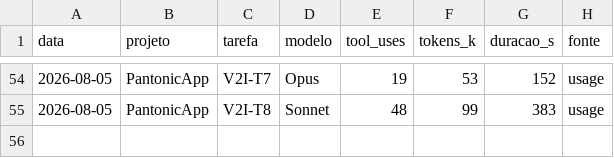
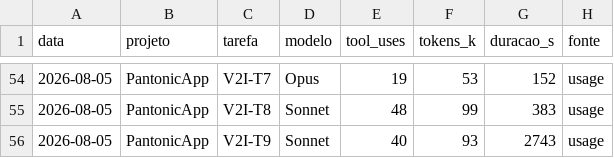
Before and after one commit to PantaTheDoggo/PantonicApp, a TSV file: docs/telemetria.tsv, drawn as a sheet; only a part is shown, gaps mark what is left out.

```diff
--- a/docs/telemetria.tsv
+++ b/docs/telemetria.tsv
@@ -55 +55,2 @@ data	projeto	tarefa	modelo	tool_uses	tokens_k	duracao_s	fonte
 2026-08-05	PantonicApp	V2I-T8	Sonnet	48	99	383	usage
+2026-08-05	PantonicApp	V2I-T9	Sonnet	40	93	2743	usage
```
Also changed, not shown: 1 other file.
